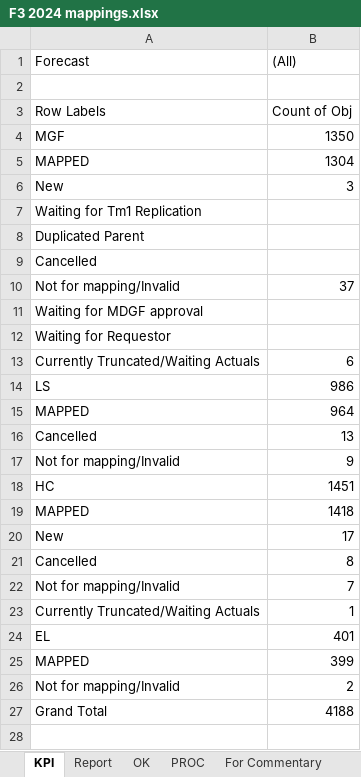
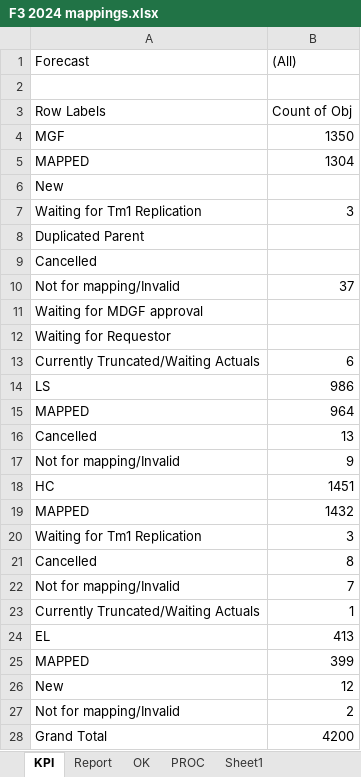
Before and after one commit to violencepierre/GCOH-Tickets-for-Processing, an Excel workbook: F3 2024 mappings.xlsx, sheet KPI, drawn as a sheet; values as stored, in another font and other column widths than the file's, no borders; removed rows and columns are numbered as before the commit, all else as after; the diff names each change by its address in the sheet, - before the commit and + after, or states it on an @@ line.

```diff
--- a/F3 2024 mappings.xlsx (sheet KPI)
+++ b/F3 2024 mappings.xlsx (sheet KPI)
+sheet tab: Sheet1
+row 6: New
-A7 (Forecast): New
+A7 (Forecast): Waiting for Tm1 Replication
-row 7: Waiting for Tm1 Replication
-B19 ((All)): 1418
+B19 ((All)): 1432
-row 20: New | 17
+row 20: Waiting for Tm1 Replication | 3
-B24 ((All)): 401
+B24 ((All)): 413
+row 26: New | 12
-B28 ((All)): 4188
+B28 ((All)): 4200
```
Also changed, not shown: sheet PROC, sheet Report, hidden cells.
